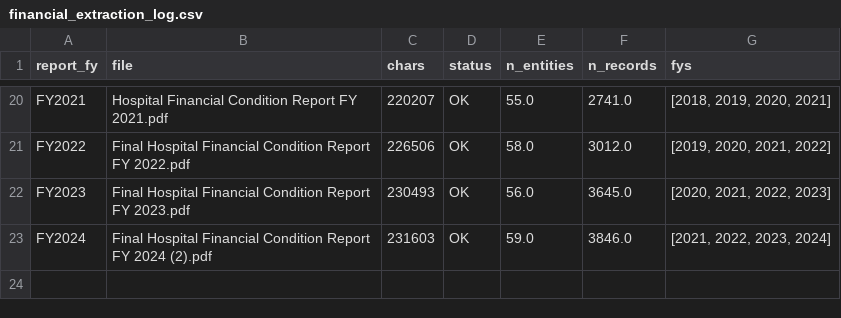
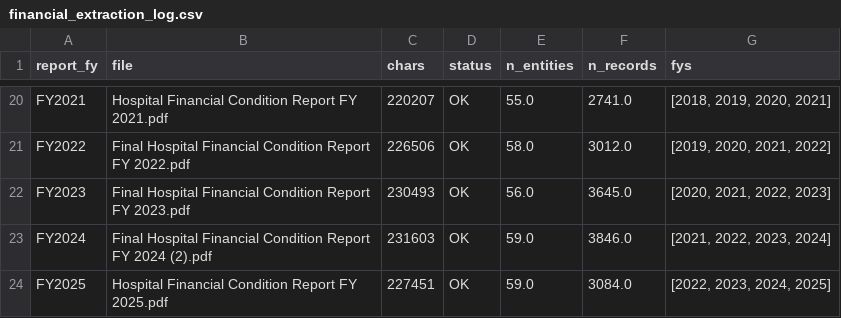
Before and after one commit to FarzinAhmadi/maryland-hospital-data, a CSV file: data/financial_extraction_log.csv, drawn as a sheet; only a part is shown, gaps mark what is left out; the diff names each change by its address in the sheet, - before the commit and + after, or states it on an @@ line.

```diff
--- a/data/financial_extraction_log.csv
+++ b/data/financial_extraction_log.csv
+row 24: FY2025 | Hospital Financial Condition Report FY 2025.pdf | 227451 | OK | 59.0 | 3084.0 | [2022, 2023, 2024, 2025]
```
Also changed, not shown: data/financial_statewide_annual.csv, data/hospital_annual.csv, 14 other files.
